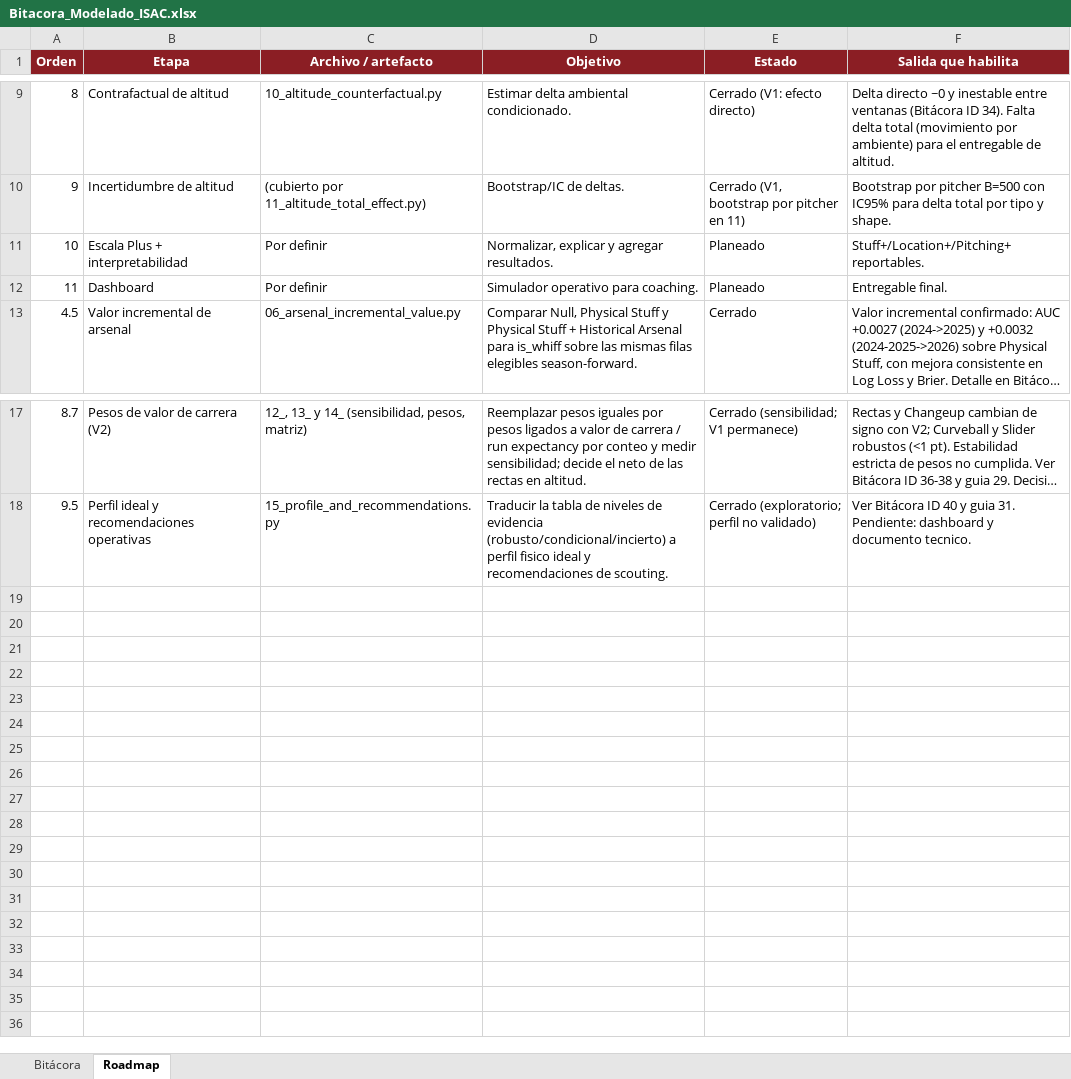
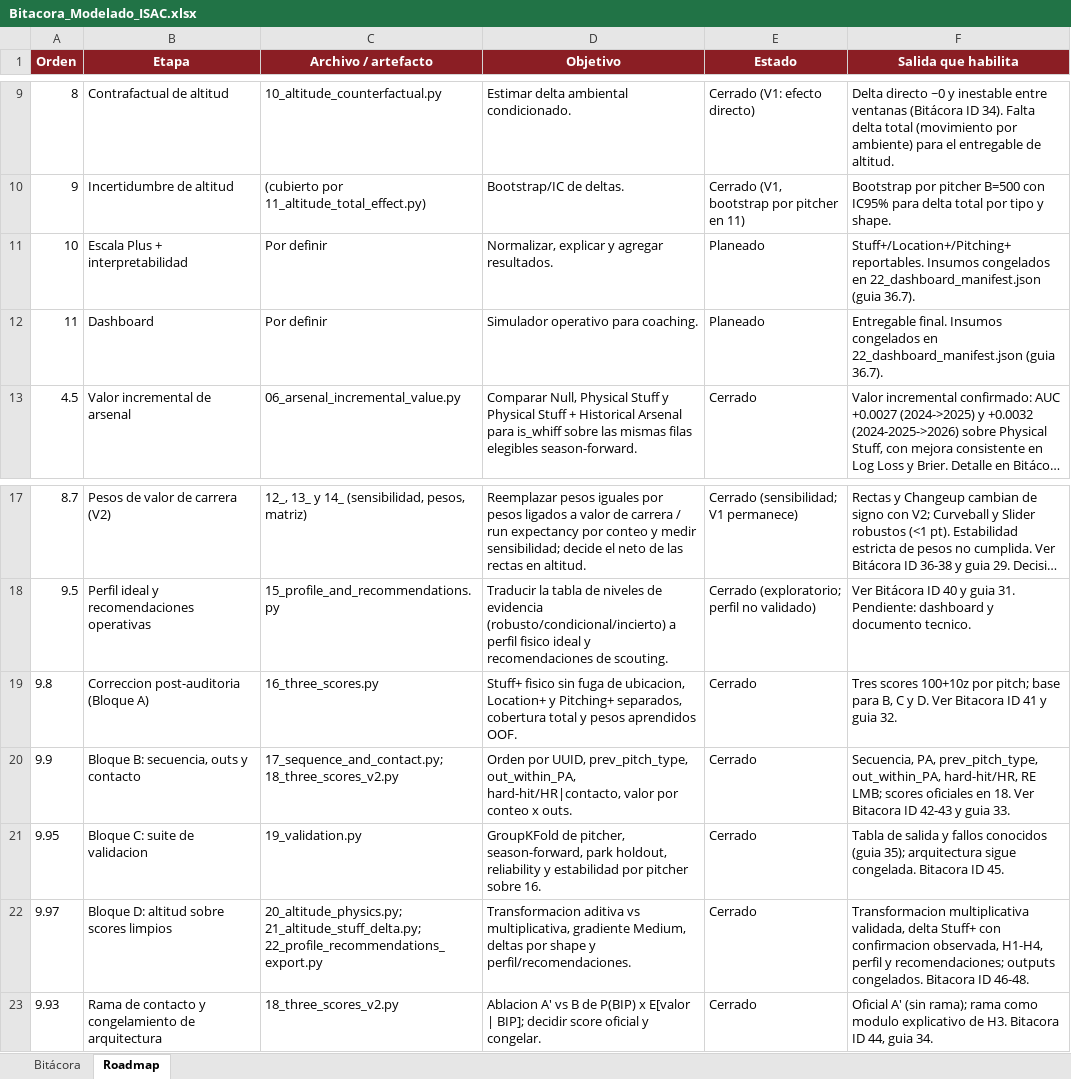
Before and after one commit to F-Retama/HomerunBytes, an Excel workbook: Bitacora_Modelado_ISAC.xlsx, sheet Roadmap, drawn as a sheet; only a part is shown, gaps mark what is left out; long unchanged cells end in …; values as stored, in another font and other column widths than the file's, no borders; table styles not drawn; the diff names each change by its address in the sheet, - before the commit and + after, or states it on an @@ line.

```diff
--- a/Bitacora_Modelado_ISAC.xlsx (sheet Roadmap)
+++ b/Bitacora_Modelado_ISAC.xlsx (sheet Roadmap)
-F11 (Salida que habilita): Stuff+/Location+/Pitching+ reportables.
+F11 (Salida que habilita): Stuff+/Location+/Pitching+ reportables. Insumos congelados en 22_dashboard_manifest.json (guia 36.7).
-F12 (Salida que habilita): Entregable final.
+F12 (Salida que habilita): Entregable final. Insumos congelados en 22_dashboard_manifest.json (guia 36.7).
+row 19: 9.8 | Correccion post-auditoria (Bloque A) | 16_three_scores.py | Stuff+ fisico sin fuga de ubicacion, Location+ y Pitching+ separados, cobertura total y pesos aprendidos OOF. | Cerrado | Tres scores 100+10z por pitch; base para B, C y D. Ver Bitacora ID 41 y guia 32.
+row 20: 9.9 | Bloque B: secuencia, outs y contacto | 17_sequence_and_contact.py; 18_three_scores_v2.py | Orden por UUID, prev_pitch_type, out_within_PA, hard-hit/HR|contacto, valor por conteo x outs. | Cerrado | Secuencia, PA, prev_pitch_type, out_within_PA, hard-hit/HR, RE LMB; scores oficiales en 18. Ver Bitacora ID 42-43 y guia 33.
+row 21: 9.95 | Bloque C: suite de validacion | 19_validation.py | GroupKFold de pitcher, season-forward, park holdout, reliability y estabilidad por pitcher sobre 16. | Cerrado | Tabla de salida y fallos conocidos (guia 35); arquitectura sigue congelada. Bitacora ID 45.
+row 22: 9.97 | Bloque D: altitud sobre scores limpios | 20_altitude_physics.py; 21_altitude_stuff_delta.py; 22_profile_recommendations_export.py | Transformacion aditiva vs multiplicativa, gradiente Medium, deltas por shape y perfil/recomendaciones. | Cerrado | Transformacion multiplicativa validada, delta Stuff+ con confirmacion observada, H1-H4, perfil y recomendaciones; outputs congelados. Bitacora ID 46-48.
+row 23: 9.93 | Rama de contacto y congelamiento de arquitectura | 18_three_scores_v2.py | Ablacion A' vs B de P(BIP) x E[valor | BIP]; decidir score oficial y congelar. | Cerrado | Oficial A' (sin rama); rama como modulo explicativo de H3. Bitacora ID 44, guia 34.
```
Also changed, not shown: sheet Bitácora, 14 other files.
